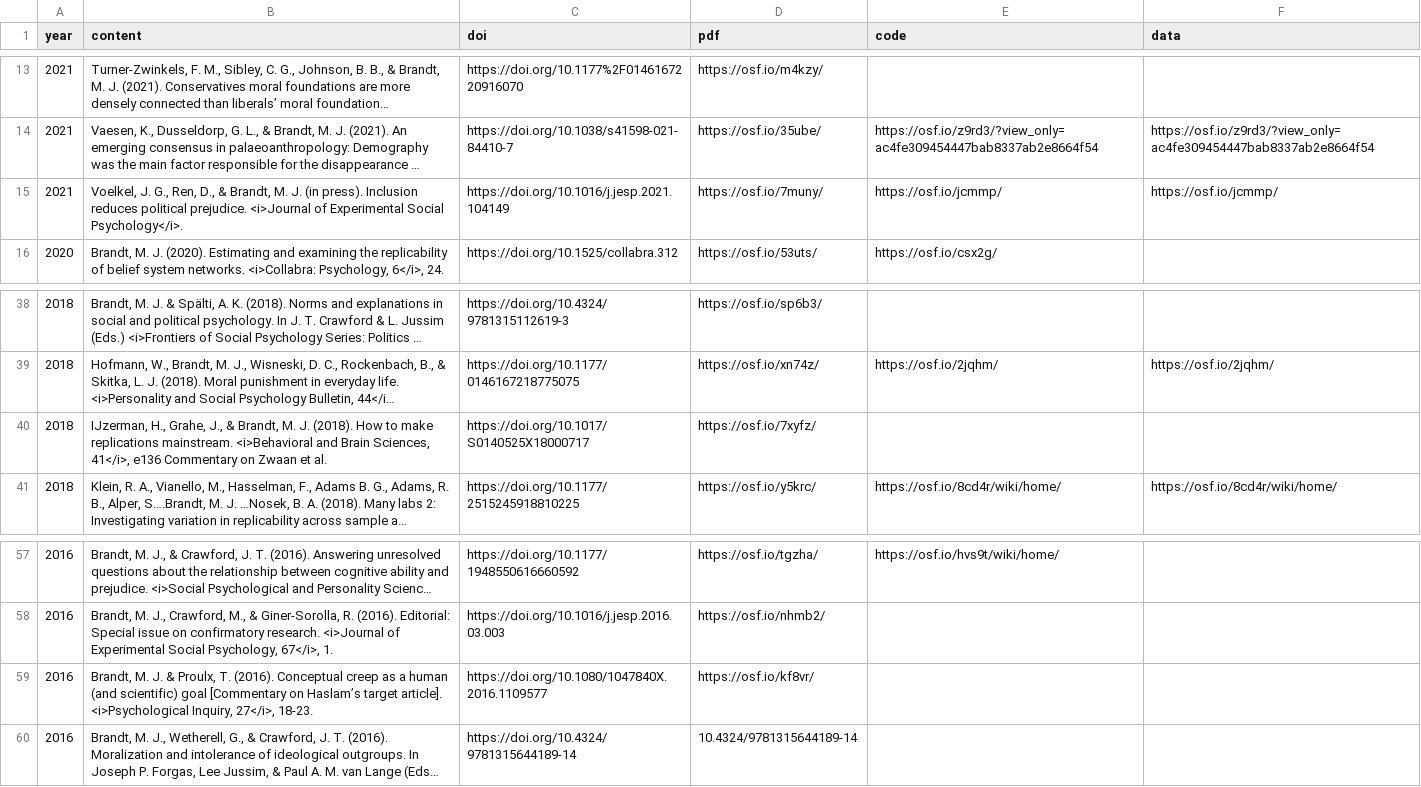
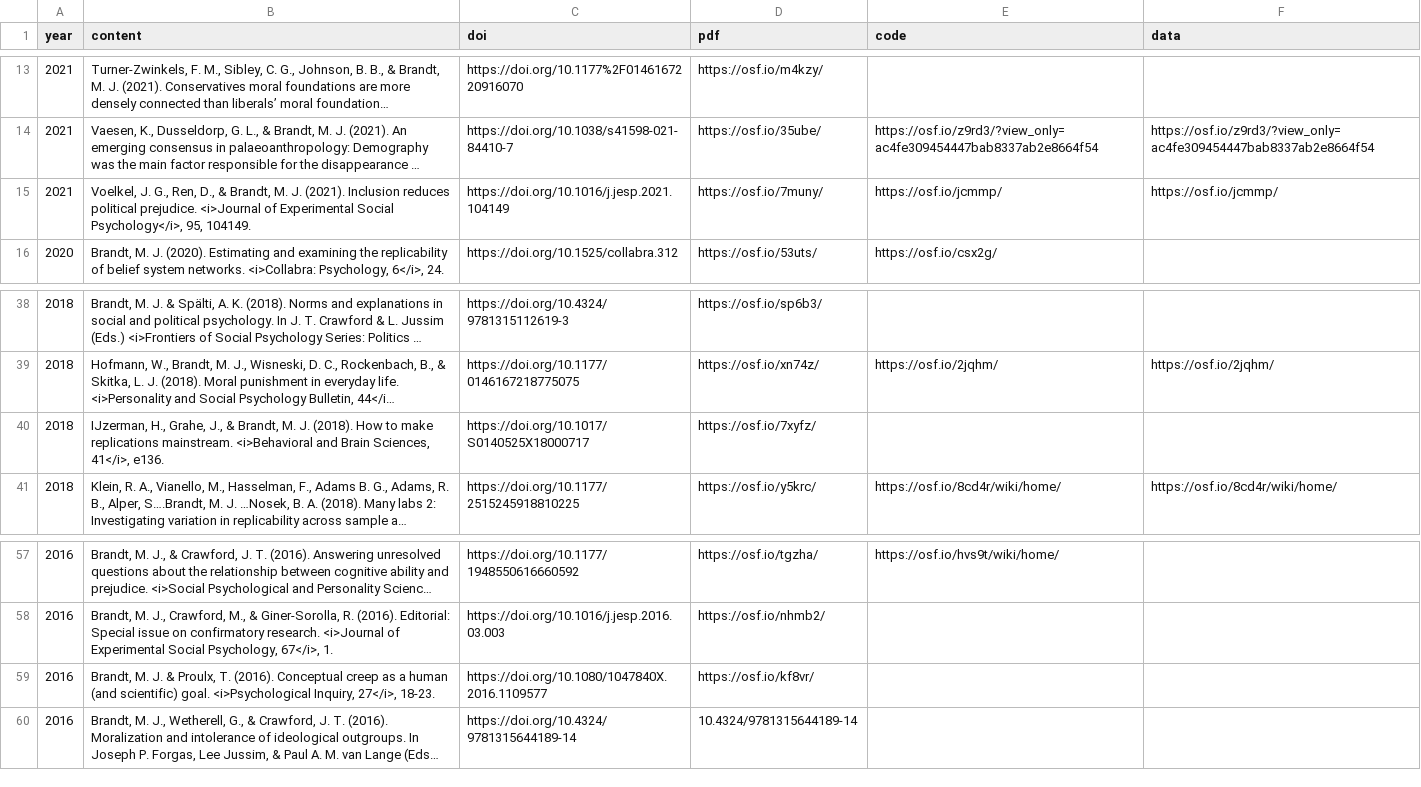
Before and after one commit to mjbsp/tbslab, a CSV file: static/data/pubs.csv, drawn as a sheet; only a part is shown, gaps mark what is left out; long unchanged cells end in …; the diff names each change by its address in the sheet, - before the commit and + after, or states it on an @@ line.

```diff
--- a/static/data/pubs.csv
+++ b/static/data/pubs.csv
-B15 (content): …M. J. (in press). Inclusion reduces political prejudice. <i>Journal of Experimental Social Psychology</i>.
+B15 (content): …M. J. (2021). Inclusion reduces political prejudice. <i>Journal of Experimental Social Psychology</i>, 95, 104149.
-B40 (content): …Sciences, 41</i>, e136 Commentary on Zwaan et al.
+B40 (content): …Sciences, 41</i>, e136.
-B59 (content): …(and scientific) goal [Commentary on Haslam’s target article]. <i>Psychological Inquiry,…
+B59 (content): …(and scientific) goal. <i>Psychological Inquiry,…
```
Also changed, not shown: 5 other files.
